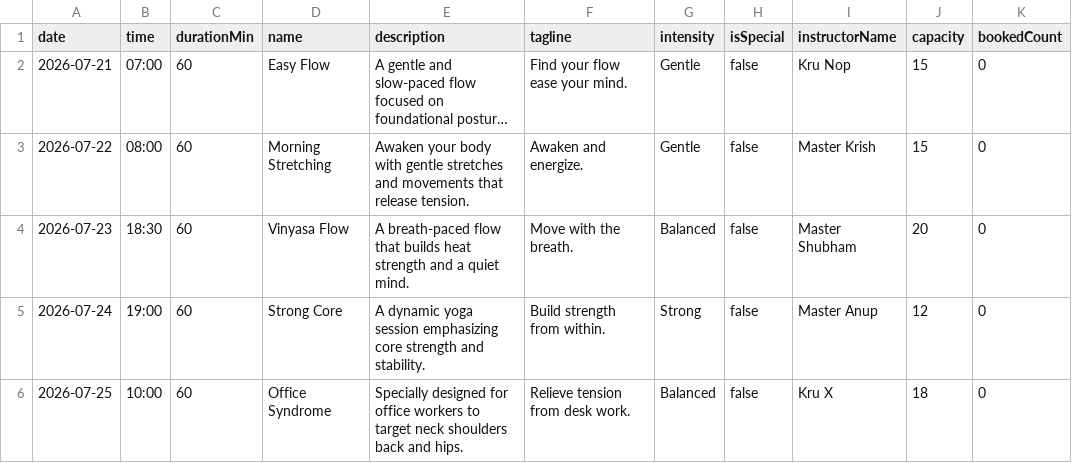
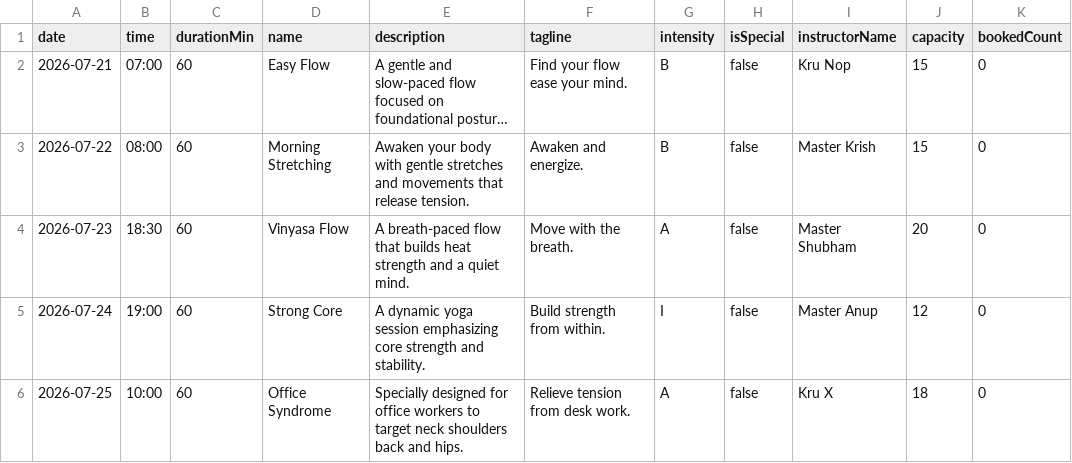
Before and after one commit to NithanZa/mjys, a CSV file: samples/classes-week-1.csv, drawn as a sheet; long unchanged cells end in …; the diff names each change by its address in the sheet, - before the commit and + after, or states it on an @@ line.

Commit message:
Replace intensity labels (Gentle/Balanced/Strong) with letter codes (B/A/I) and add centralized intensity constants
- Change intensity values from "Gentle"/"Balanced"/"Strong" to "B" (Basic)/"A" (All Level)/"I" (Intermediate) across all class data
- Add lib/intensity.ts with INTENSITIES array and INTENSITY_LABELS mapping for consistent display
- Update ClassOccurrence type and Prisma schema to reflect new intensity codes
- Replace hardcoded intensity options in admin calendar and book page filters

```diff
--- a/samples/classes-week-1.csv
+++ b/samples/classes-week-1.csv
-G2:G3 (intensity): Gentle
+G2:G3 (intensity): B
-G4 (intensity): Balanced
+G4 (intensity): A
-G5 (intensity): Strong
+G5 (intensity): I
-G6 (intensity): Balanced
+G6 (intensity): A
```
Also changed, not shown: samples/classes-special.csv, 11 other files.
